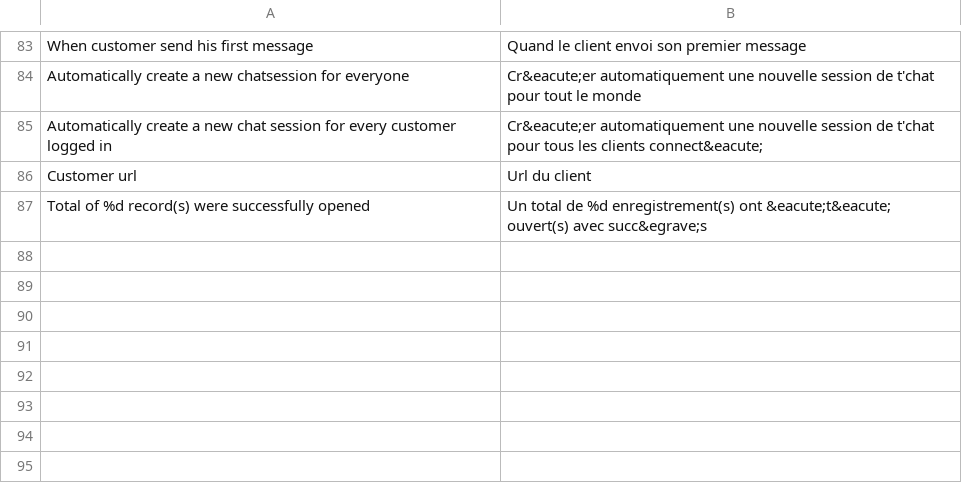
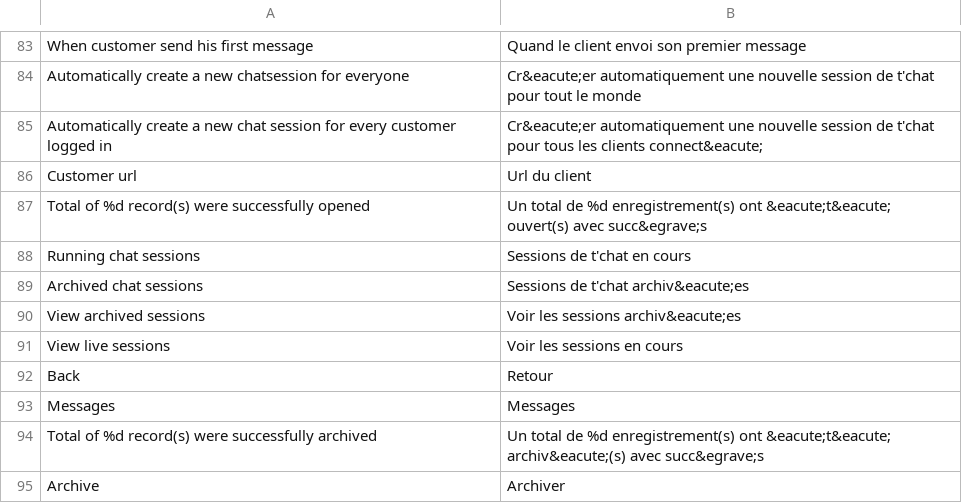
Before and after one commit to OpenMageModuleFostering/beck_livechat, a CSV file: app/locale/fr_FR/Beck_LiveChat.csv, drawn as a sheet; only a part is shown, gaps mark what is left out.

```diff
--- a/app/locale/fr_FR/Beck_LiveChat.csv
+++ b/app/locale/fr_FR/Beck_LiveChat.csv
@@ -87 +87,9 @@
 "Total of %d record(s) were successfully opened","Un total de %d enregistrement(s) ont &eacute;t&eacute; ouvert(s) avec succ&egrave;s"
+"Running chat sessions","Sessions de t'chat en cours"
+"Archived chat sessions","Sessions de t'chat archiv&eacute;es"
+"View archived sessions","Voir les sessions archiv&eacute;es"
+"View live sessions","Voir les sessions en cours"
+"Back","Retour"
+"Messages","Messages"
+"Total of %d record(s) were successfully archived","Un total de %d enregistrement(s) ont &eacute;t&eacute; archiv&eacute;(s) avec succ&egrave;s"
+"Archive","Archiver"
```
Also changed, not shown: 25 other files.
